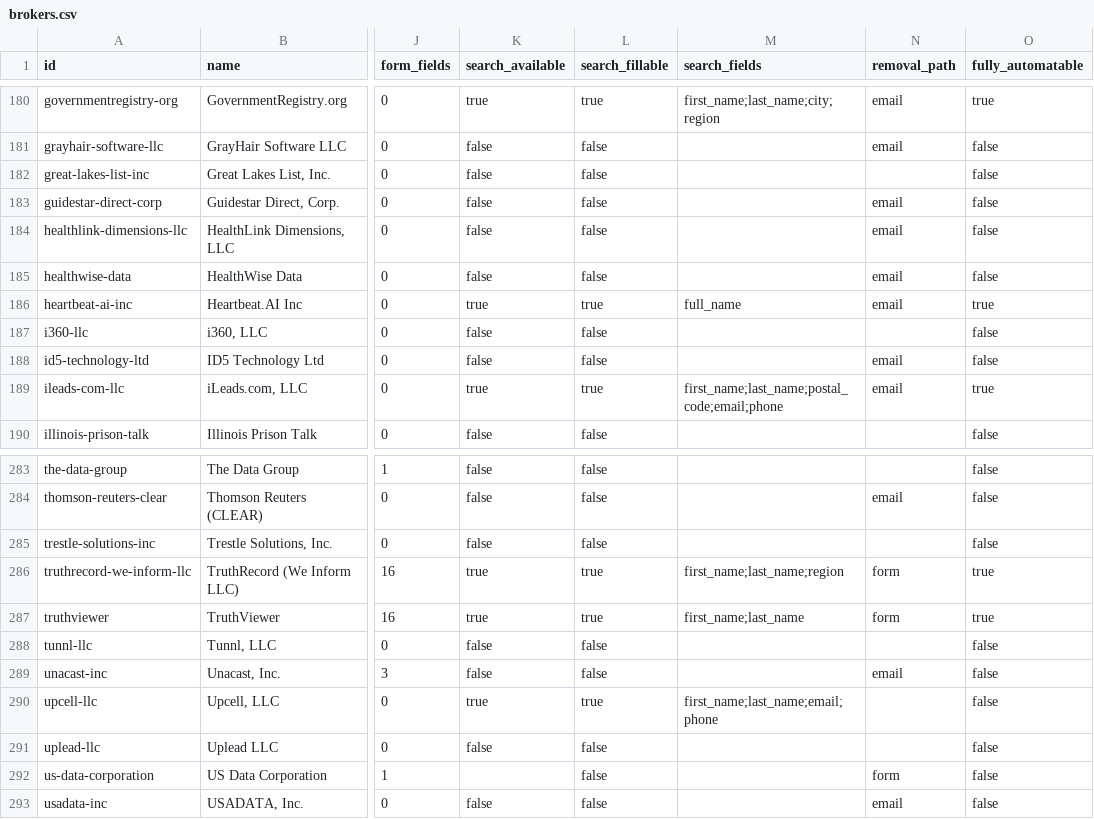
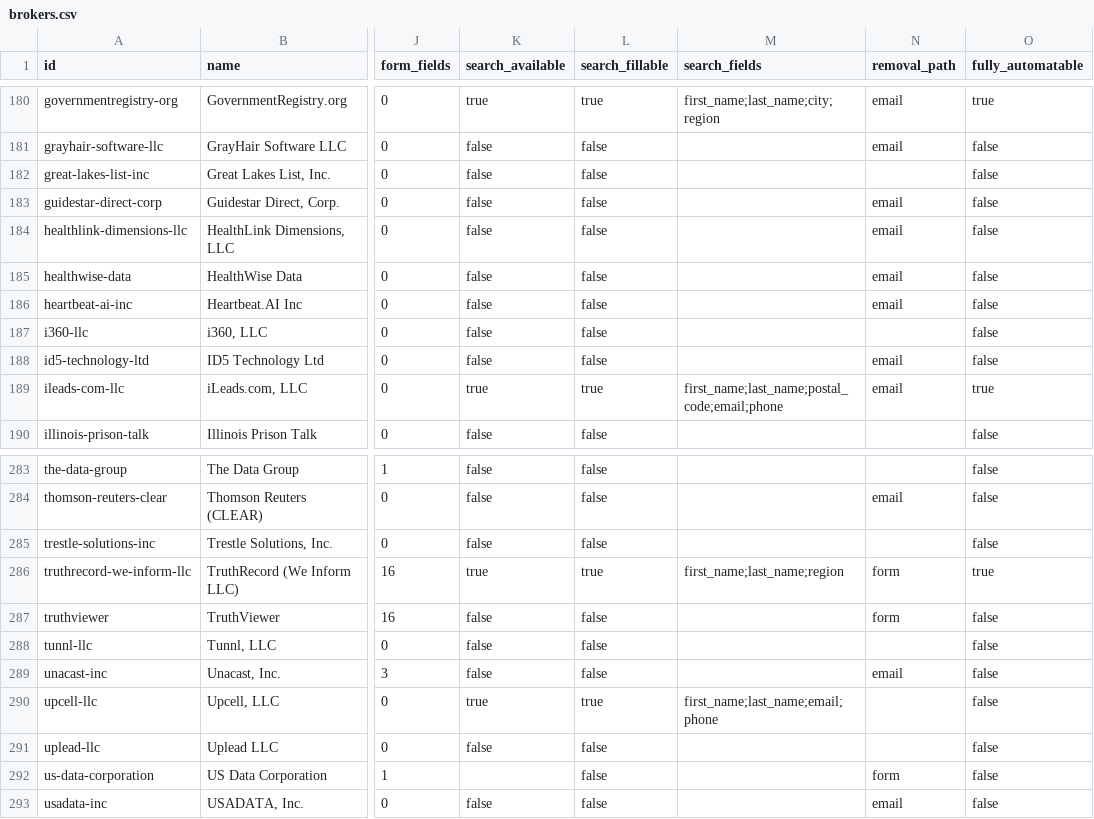
Before and after one commit to cvs0/data-brokers-list, a CSV file: data/v4/brokers.csv, drawn as a sheet; only a part is shown, gaps mark what is left out; the diff names each change by its address in the sheet, - before the commit and + after, or states it on an @@ line.

Commit message:
v4: truthviewer, weinform, heartbeat.ai and illinois-arrests are not free name searches (checked 2026-10-19)

```diff
--- a/data/v4/brokers.csv
+++ b/data/v4/brokers.csv
-K186 (search_available): true
+K186 (search_available): false
-L186 (search_fillable): true
+L186 (search_fillable): false
-M186 (search_fields): full_name
+M186 (search_fields): (empty)
-O186 (fully_automatable): true
+O186 (fully_automatable): false
-K287 (search_available): true
+K287 (search_available): false
-L287 (search_fillable): true
+L287 (search_fillable): false
-M287 (search_fields): first_name;last_name
+M287 (search_fields): (empty)
-O287 (fully_automatable): true
+O287 (fully_automatable): false
```
Also changed, not shown: 3 other files.
